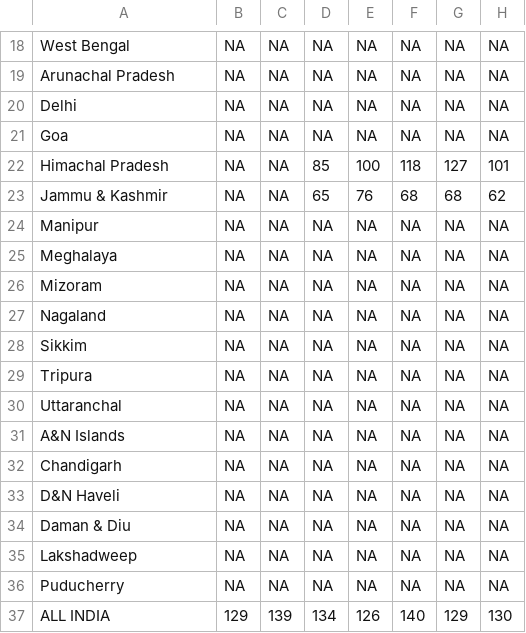
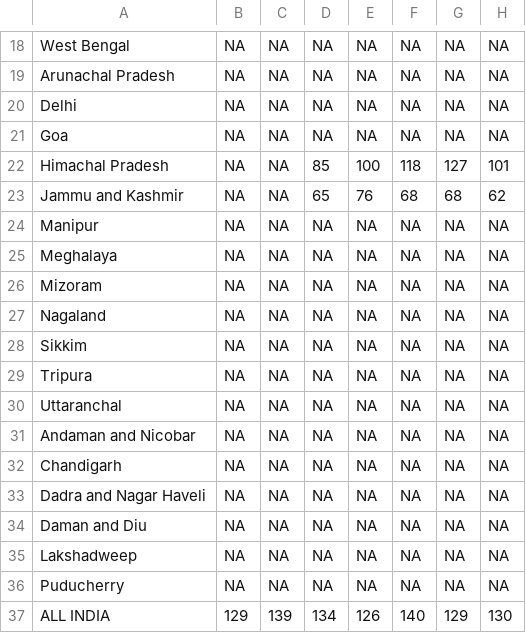
Before and after one commit to subhransusekhar/geomap, a CSV file: data/datafile1.csv, drawn as a sheet; only a part is shown, gaps mark what is left out; the diff names each change by its address in the sheet, - before the commit and + after, or states it on an @@ line.

Commit message:
improved Data File from data.gov.in

```diff
--- a/data/datafile1.csv
+++ b/data/datafile1.csv
-A23: Jammu & Kashmir
+A23: Jammu and Kashmir
-A31: A&N Islands
+A31: Andaman and Nicobar
-A33: D&N Haveli
+A33: Dadra and Nagar Haveli
-A34: Daman & Diu
+A34: Daman and Diu
```
